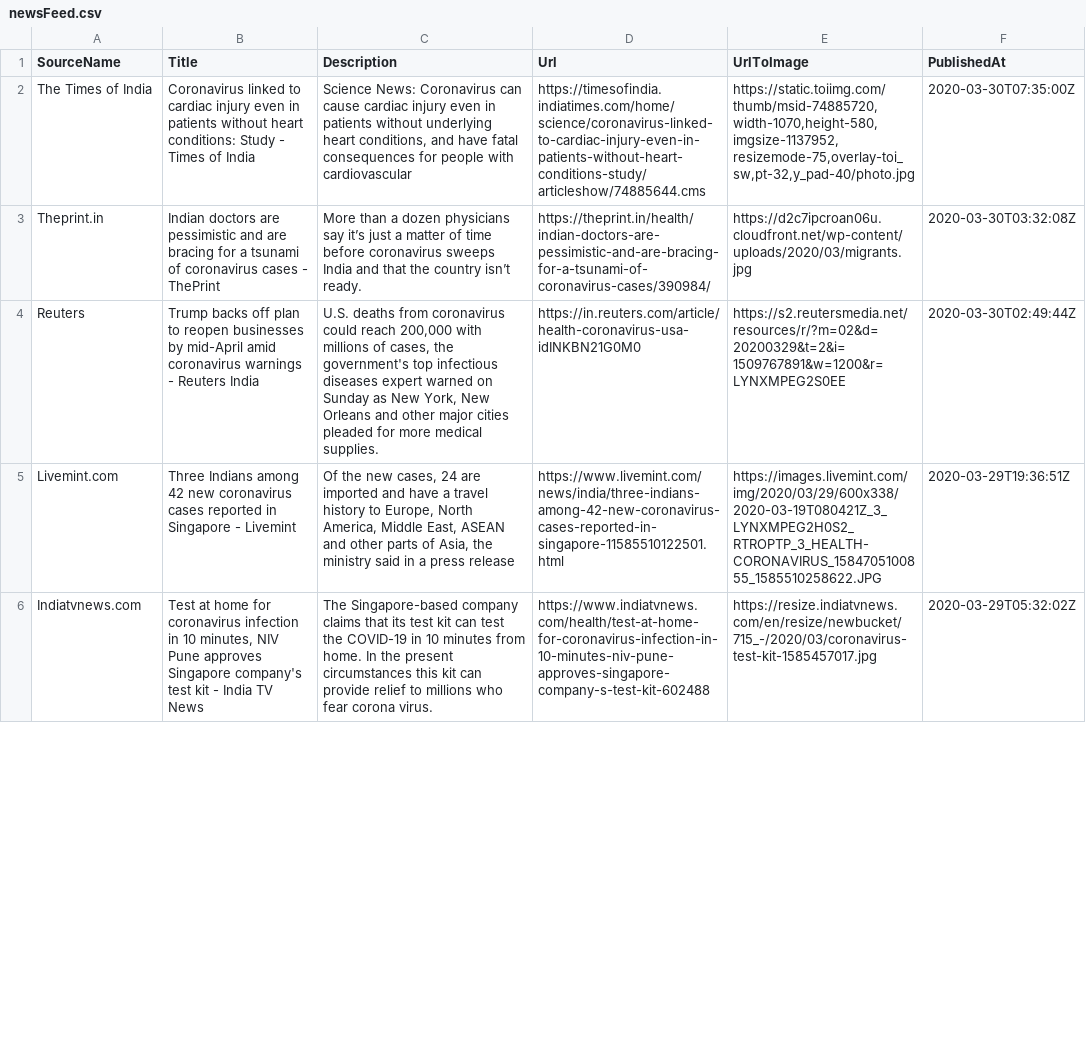
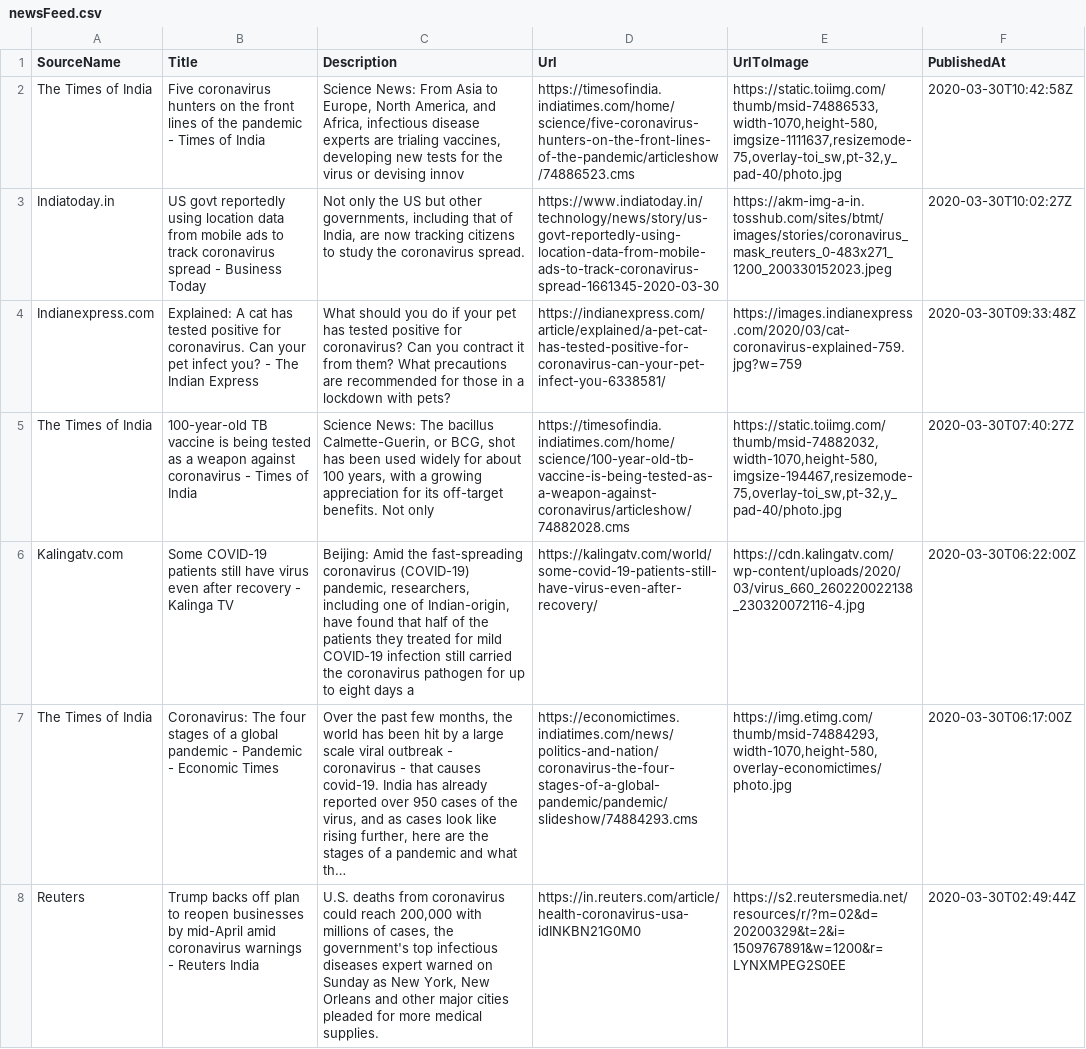
Before and after one commit to PritiShaw/Covid-19-India, a CSV file: src/data/newsFeed.csv, drawn as a sheet; only a part is shown; the shorter side is filled out with more unchanged rows; removed rows and columns are numbered as before the commit, all else as after; the diff covers the shown part only; the diff names each change by its address in the sheet, - before the commit and + after, or states it on an @@ line.

Commit message:
Stats Bot pushed at 30-03-2020_05:00PM IST

```diff
--- a/src/data/newsFeed.csv
+++ b/src/data/newsFeed.csv
-B2 (Title): Coronavirus linked to cardiac injury even in patients without heart conditions: Study - Times…
+B2 (Title): Five coronavirus hunters on the front lines of the pandemic - Times…
-C2 (Description): Science News: Coronavirus can cause cardiac injury even in patients without underlying heart conditions, and have fatal consequences for people with cardiovascular
+C2 (Description): Science News: From Asia to Europe, North America, and Africa, infectious disease experts are trialing vaccines, developing new tests for the virus or devising innov
-D2 (Url): https://timesofindia.indiatimes.com/home/science/coronavirus-linked-to-cardiac-injury-even-in-patients-without-heart-conditions-study/articleshow/74885644.cms
+D2 (Url): https://timesofindia.indiatimes.com/home/science/five-coronavirus-hunters-on-the-front-lines-of-the-pandemic/articleshow/74886523.cms
-E2 (UrlToImage): https://static.toiimg.com/thumb/msid-74885720,width-1070,height-580,imgsize-1137952,resizemode-75,overlay-toi_sw,pt-32,y_pad-40/photo.jpg
+E2 (UrlToImage): https://static.toiimg.com/thumb/msid-74886533,width-1070,height-580,imgsize-1111637,resizemode-75,overlay-toi_sw,pt-32,y_pad-40/photo.jpg
-F2 (PublishedAt): 2020-03-30T07:35:00Z
+F2 (PublishedAt): 2020-03-30T10:42:58Z
-row 3: Theprint.in | Indian doctors are pessimistic and are bracing for a tsunami of coronavirus cases - ThePrint | More than a dozen physicians say it’s just a matter of time before coronavirus sweeps India and that the country isn’t ready. | https://theprint.in/health/indian-doctors-are-pessimistic-and-are-bracing-for-a-tsunami-of-coronavirus-cases/390984/ | https://d2c7ipcroan06u.cloudfront.net/wp-content/uploads/2020/03/migrants.jpg | 2020-03-30T03:32:08Z
+row 3: Indiatoday.in | US govt reportedly using location data from mobile ads to track coronavirus spread - Business Today | Not only the US but other governments, including that of India, are now tracking citizens to study the coronavirus spread. | https://www.indiatoday.in/technology/news/story/us-govt-reportedly-using-location-data-from-mobile-ads-to-track-coronavirus-spread-1661345-2020-03-30 | https://akm-img-a-in.tosshub.com/sites/btmt/images/stories/coronavirus_mask_reuters_0-483x271_1200_200330152023.jpeg | 2020-03-30T10:02:27Z
+row 4: Indianexpress.com | Explained: A cat has tested positive for coronavirus. Can your pet infect you? - The Indian Express | What should you do if your pet has tested positive for coronavirus? Can you contract it from them? What precautions are recommended for those in a lockdown with pets? | https://indianexpress.com/article/explained/a-pet-cat-has-tested-positive-for-coronavirus-can-your-pet-infect-you-6338581/ | https://images.indianexpress.com/2020/03/cat-coronavirus-explained-759.jpg?w=759 | 2020-03-30T09:33:48Z
+row 5: The Times of India | 100-year-old TB vaccine is being tested as a weapon against coronavirus - Times of India | Science News: The bacillus Calmette-Guerin, or BCG, shot has been used widely for about 100 years, with a growing appreciation for its off-target benefits. Not only | https://timesofindia.indiatimes.com/home/science/100-year-old-tb-vaccine-is-being-tested-as-a-weapon-against-coronavirus/articleshow/74882028.cms | https://static.toiimg.com/thumb/msid-74882032,width-1070,height-580,imgsize-194467,resizemode-75,overlay-toi_sw,pt-32,y_pad-40/photo.jpg | 2020-03-30T07:40:27Z
+row 6: Kalingatv.com | Some COVID-19 patients still have virus even after recovery - Kalinga TV | Beijing: Amid the fast-spreading coronavirus (COVID-19) pandemic, researchers, including one of Indian-origin, have found that half of the patients they treated for mild COVID-19 infection still carried the coronavirus pathogen for up to eight days a | https://kalingatv.com/world/some-covid-19-patients-still-have-virus-even-after-recovery/ | https://cdn.kalingatv.com/wp-content/uploads/2020/03/virus_660_260220022138_230320072116-4.jpg | 2020-03-30T06:22:00Z
+row 7: The Times of India | Coronavirus: The four stages of a global pandemic - Pandemic - Economic Times | Over the past few months, the world has been hit by a large scale viral outbreak - coronavirus - that causes covid-19. India has already reported over 950 cases of the virus, and as cases look like rising further, here are the stages of a pandemic and what th… | https://economictimes.indiatimes.com/news/politics-and-nation/coronavirus-the-four-stages-of-a-global-pandemic/pandemic/slideshow/74884293.cms | https://img.etimg.com/thumb/msid-74884293,width-1070,height-580,overlay-economictimes/photo.jpg | 2020-03-30T06:17:00Z
-row 5: Livemint.com | Three Indians among 42 new coronavirus cases reported in Singapore - Livemint | Of the new cases, 24 are imported and have a travel history to Europe, North America, Middle East, ASEAN and other parts of Asia, the ministry said in a press release | https://www.livemint.com/news/india/three-indians-among-42-new-coronavirus-cases-reported-in-singapore-11585510122501.html | https://images.livemint.com/img/2020/03/29/600x338/2020-03-19T080421Z_3_LYNXMPEG2H0S2_RTROPTP_3_HEALTH-CORONAVIRUS_1584705100855_1585510258622.JPG | 2020-03-29T19:36:51Z
```
Also changed, not shown: 3 added rows, 4 removed rows and 5 edited cells elsewhere in this file.
